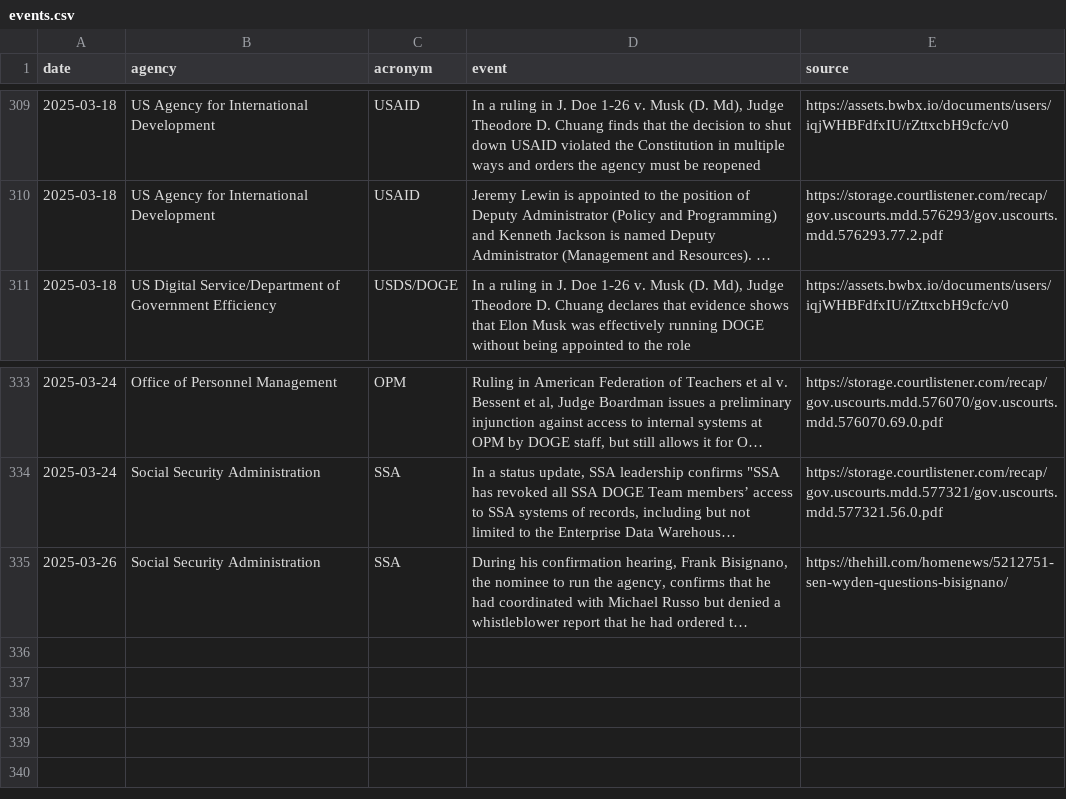
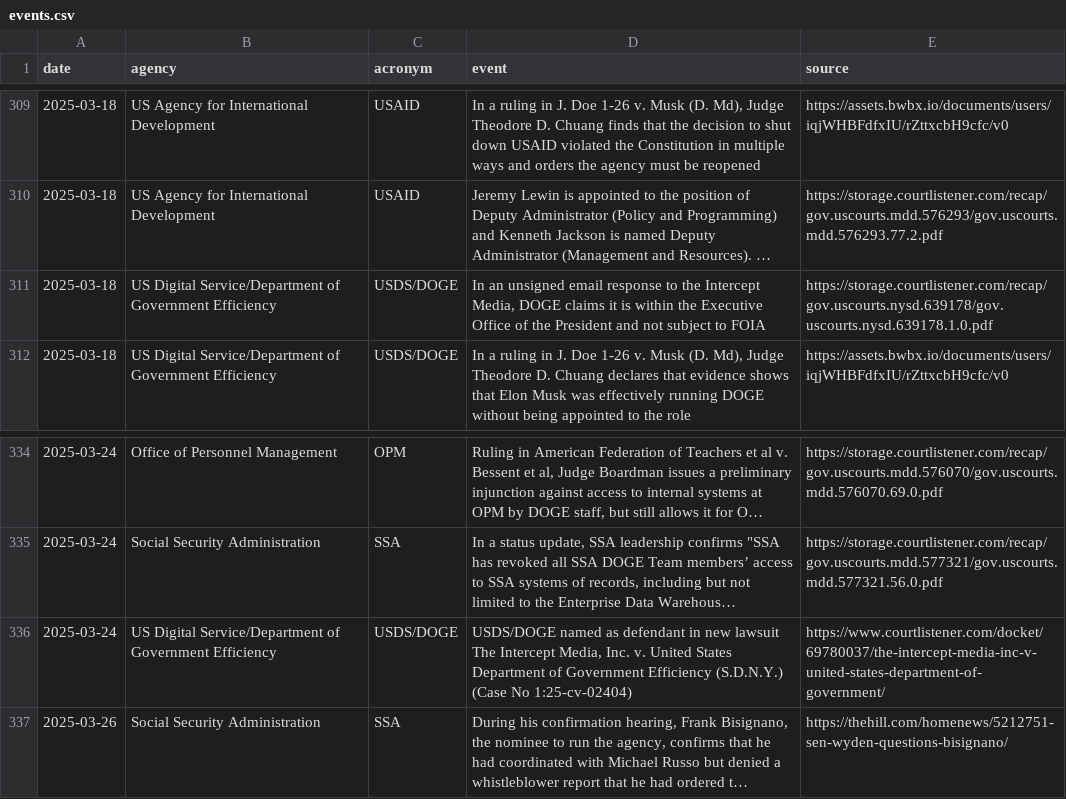
Before and after one commit to harrisj/trump_data, a CSV file: it_modernization/events.csv, drawn as a sheet; only a part is shown, gaps mark what is left out; long unchanged cells end in …; the diff names each change by its address in the sheet, - before the commit and + after, or states it on an @@ line.

Commit message:
Adding lawsuit from The Intercept

```diff
--- a/it_modernization/events.csv
+++ b/it_modernization/events.csv
+row 311: 2025-03-18 | US Digital Service/Department of Government Efficiency | USDS/DOGE | In an unsigned email response to the Intercept Media, DOGE claims it is within the Executive Office of the President and not subject to FOIA | https://storage.courtlistener.com/recap/gov.uscourts.nysd.639178/gov.uscourts.nysd.639178.1.0.pdf
+row 336: 2025-03-24 | US Digital Service/Department of Government Efficiency | USDS/DOGE | USDS/DOGE named as defendant in new lawsuit The Intercept Media, Inc. v. United States Department of Government Efficiency (S.D.N.Y.) (Case No 1:25-cv-02404) | https://www.courtlistener.com/docket/69780037/the-intercept-media-inc-v-united-states-department-of-government/
```
Also changed, not shown: 1 other file.
